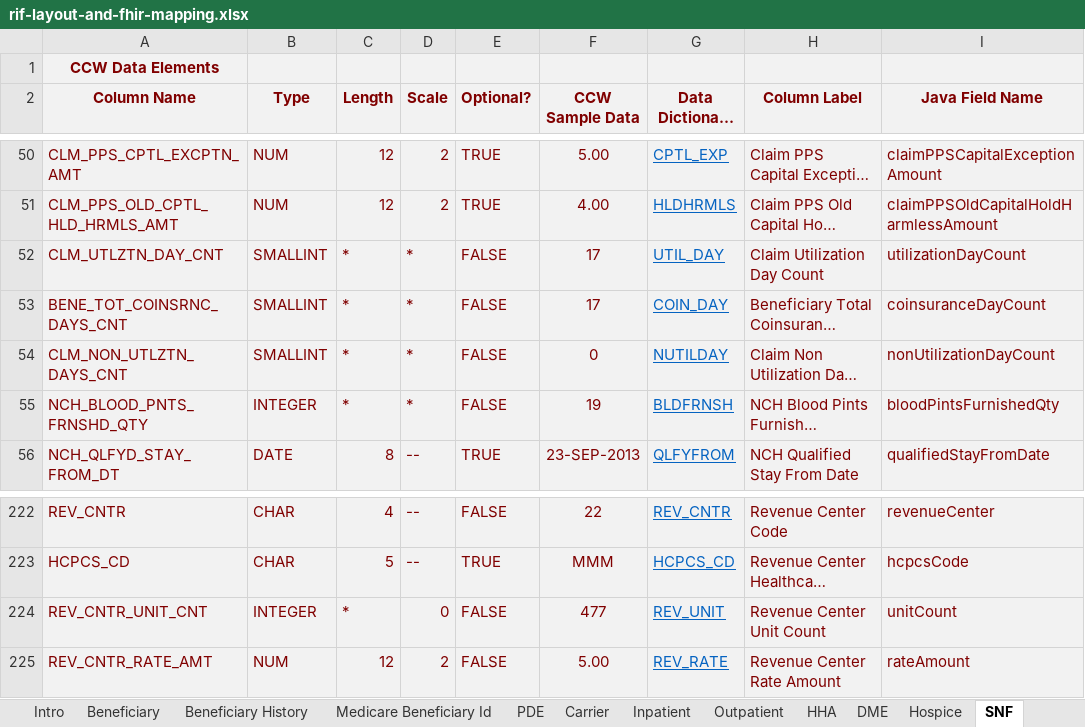
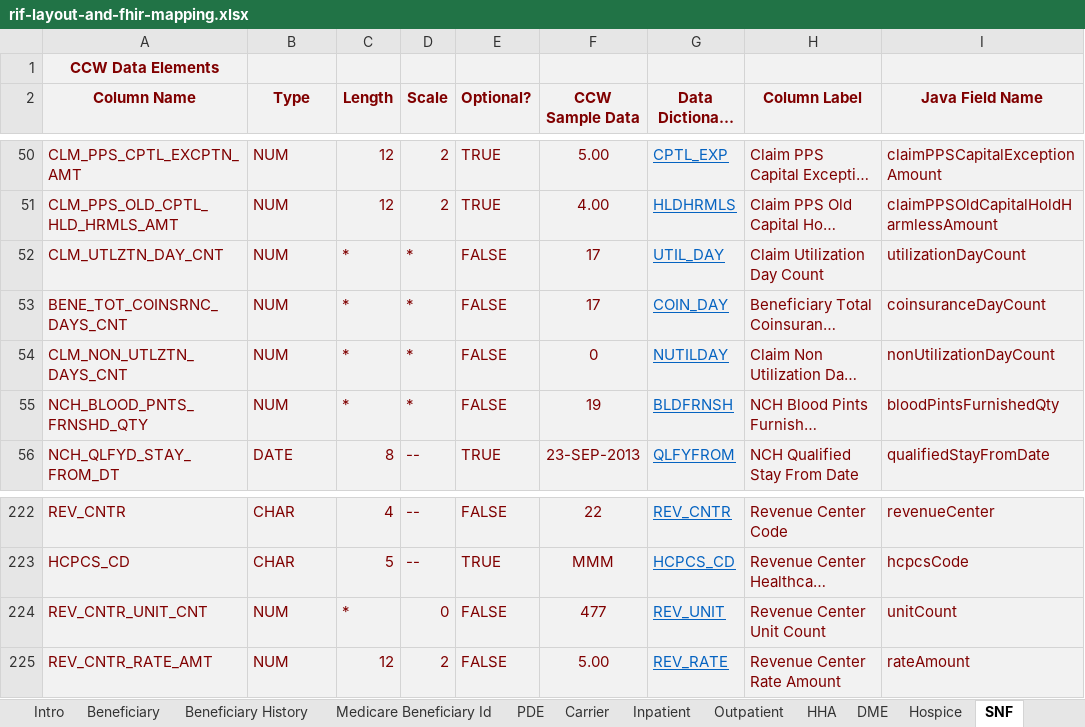
Before and after one commit to CMSgov/beneficiary-fhir-data, an Excel workbook: apps/bfd-model/bfd-model-rif/src/main/java/gov/cms/bfd/model/rif/rif-layout-and-fhir-mapping.xlsx, sheet SNF, drawn as a sheet; only a part is shown, gaps mark what is left out; long unchanged cells end in …; values as stored, in another font and other column widths than the file's, no borders; the diff names each change by its address in the sheet, - before the commit and + after, or states it on an @@ line.

Commit message:
chg a couple of SNF rows to use NUM

```diff
--- a/apps/bfd-model/bfd-model-rif/src/main/java/gov/cms/bfd/model/rif/rif-layout-and-fhir-mapping.xlsx (sheet SNF)
+++ b/apps/bfd-model/bfd-model-rif/src/main/java/gov/cms/bfd/model/rif/rif-layout-and-fhir-mapping.xlsx (sheet SNF)
-B52:B54 (Type): SMALLINT
+B52:B54 (Type): NUM
-B55 (Type): INTEGER
+B55 (Type): NUM
-B224 (Type): INTEGER
+B224 (Type): NUM
```
